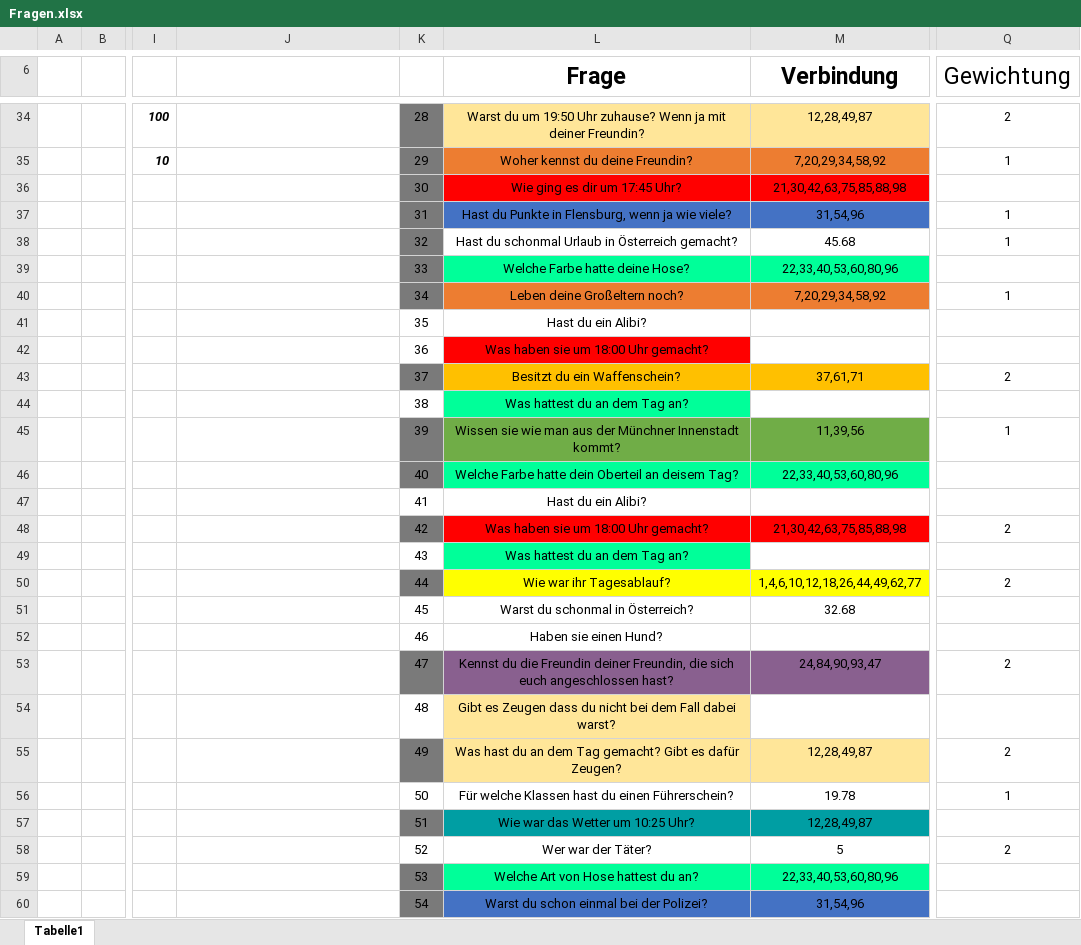
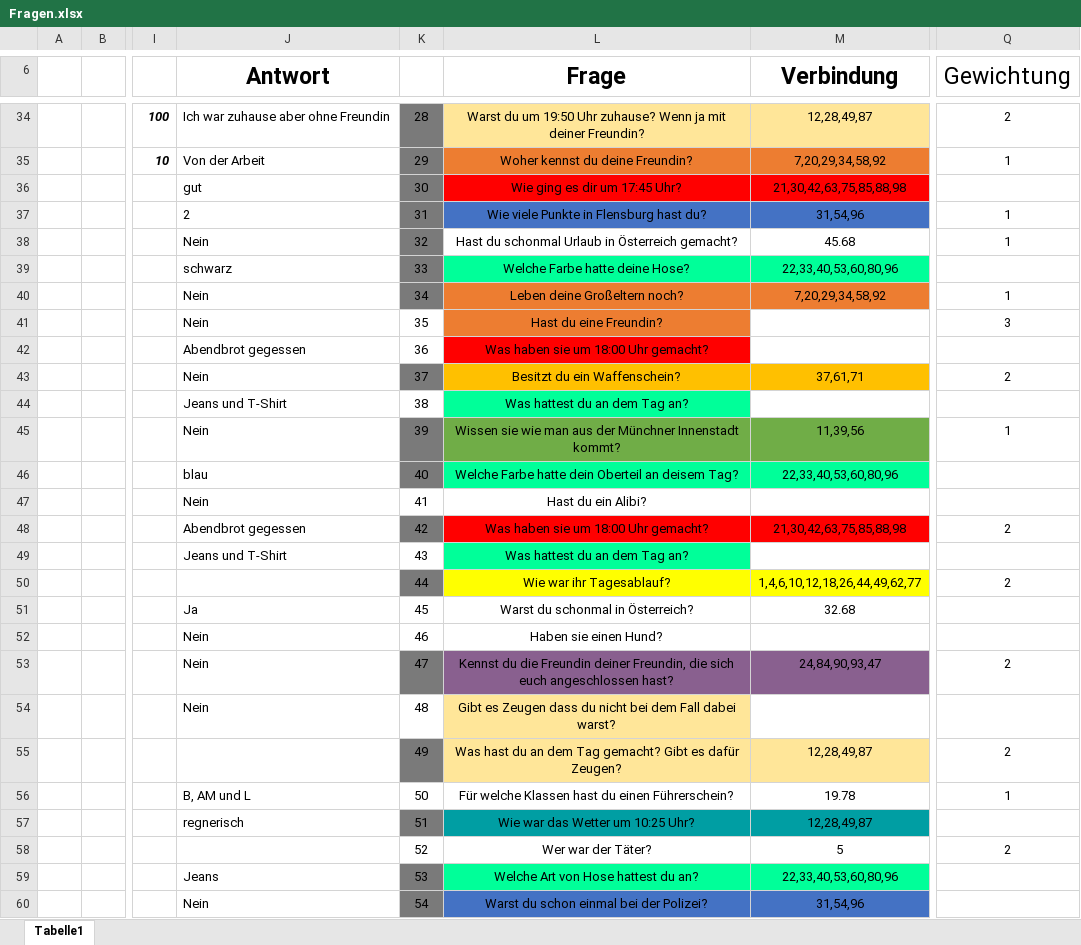
Before and after one commit to PaulGo3/Thomas-Jannis-Paul-IMP, an Excel workbook: files/Fragen.xlsx, sheet Tabelle1, drawn as a sheet; only a part is shown, gaps mark what is left out; values as stored, in another font and other column widths than the file's, no borders; the diff covers the shown part only; the diff names each change by its address in the sheet, - before the commit and + after, or states it on an @@ line.

Commit message:
Antwort 1-100 und neue Excel Datei

```diff
--- a/files/Fragen.xlsx (sheet Tabelle1)
+++ b/files/Fragen.xlsx (sheet Tabelle1)
-J6: (empty)
+J6: Antwort
-J34 (Antwort): (empty)
+J34 (Antwort): Ich war zuhause aber ohne Freundin
-J35 (Antwort): (empty)
+J35 (Antwort): Von der Arbeit
-J36 (Antwort): (empty)
+J36 (Antwort): gut
-J37 (Antwort): (empty)
+J37 (Antwort): 2
-L37 (Frage): Hast du Punkte in Flensburg, wenn ja wie viele?
+L37 (Frage): Wie viele Punkte in Flensburg hast du?
-J38 (Antwort): (empty)
+J38 (Antwort): Nein
-J39 (Antwort): (empty)
+J39 (Antwort): schwarz
-J40:J41 (Antwort): (empty)
+J40:J41 (Antwort): Nein
-L41 (Frage): Hast du ein Alibi?
+L41 (Frage): Hast du eine Freundin?
-L41 fill: none
+L41 fill: #ED7D31
-Q41 (Gewichtung): (empty)
+Q41 (Gewichtung): 3
-J42 (Antwort): (empty)
+J42 (Antwort): Abendbrot gegessen
-J43 (Antwort): (empty)
+J43 (Antwort): Nein
-J44 (Antwort): (empty)
+J44 (Antwort): Jeans und T-Shirt
-J45 (Antwort): (empty)
+J45 (Antwort): Nein
-J46 (Antwort): (empty)
+J46 (Antwort): blau
-J47 (Antwort): (empty)
+J47 (Antwort): Nein
-J48 (Antwort): (empty)
+J48 (Antwort): Abendbrot gegessen
-J49 (Antwort): (empty)
+J49 (Antwort): Jeans und T-Shirt
-J51 (Antwort): (empty)
+J51 (Antwort): Ja
-J52:J54 (Antwort): (empty)
+J52:J54 (Antwort): Nein
-J56 (Antwort): (empty)
+J56 (Antwort): B, AM und L
-J57 (Antwort): (empty)
+J57 (Antwort): regnerisch
-J59 (Antwort): (empty)
+J59 (Antwort): Jeans
-J60 (Antwort): (empty)
+J60 (Antwort): Nein
```
Also changed, not shown: 75 edited cells and cell formats elsewhere in this sheet, 1 other file.
